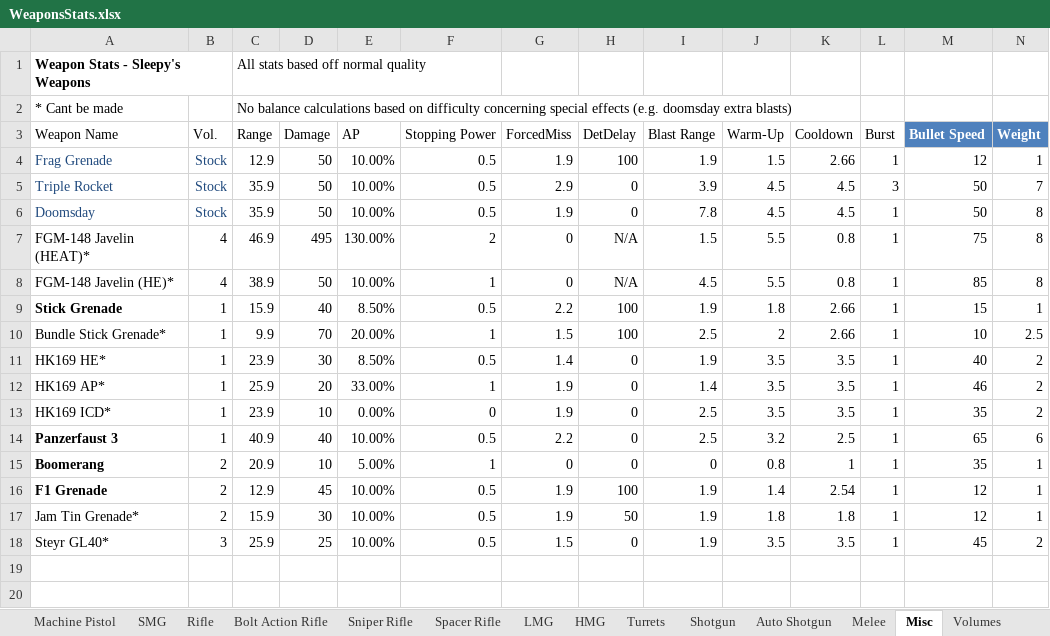
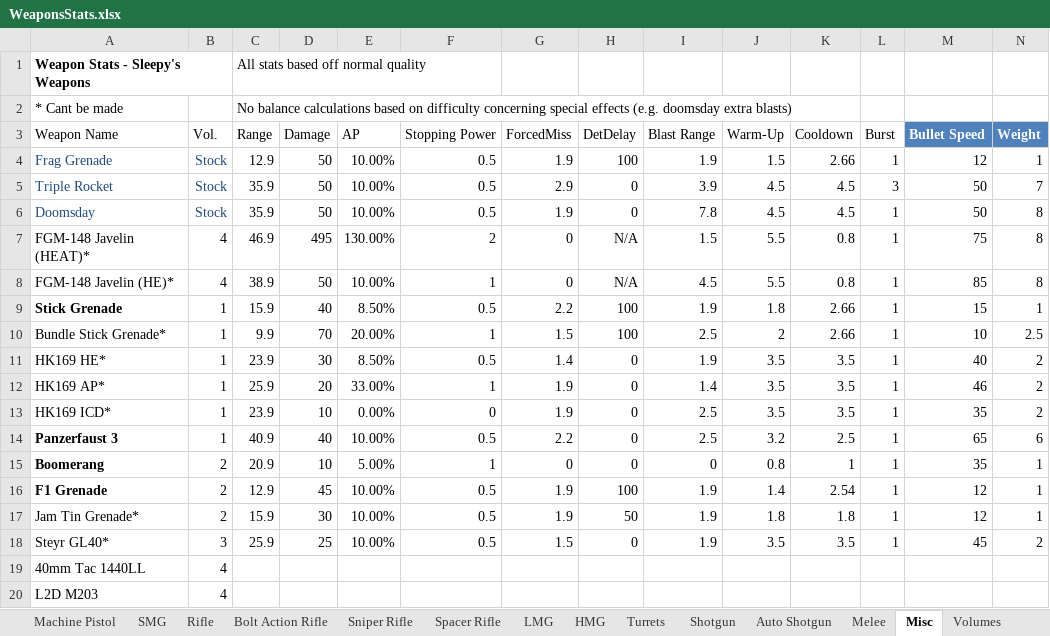
Before and after one commit to sleepy068/Rimworld_Weapons, an Excel workbook: Resources/WeaponsStats.xlsx, sheet Misc, drawn as a sheet; only a part is shown; values as stored, in another font and other column widths than the file's, no borders; table styles not drawn; rows hold the shown columns only; the diff names each change by its address in the sheet, - before the commit and + after, or states it on an @@ line.

```diff
--- a/Resources/WeaponsStats.xlsx (sheet Misc)
+++ b/Resources/WeaponsStats.xlsx (sheet Misc)
+row 19: 40mm Tac 1440LL | 4
+row 20: L2D M203 | 4
```
Also changed, not shown: sheet Rifle, sheet Volumes, sheet LMG, sheet Auto Shotgun, sheet Machine Pistol, sheet SMG, 3 more sheets, 37 other files.
